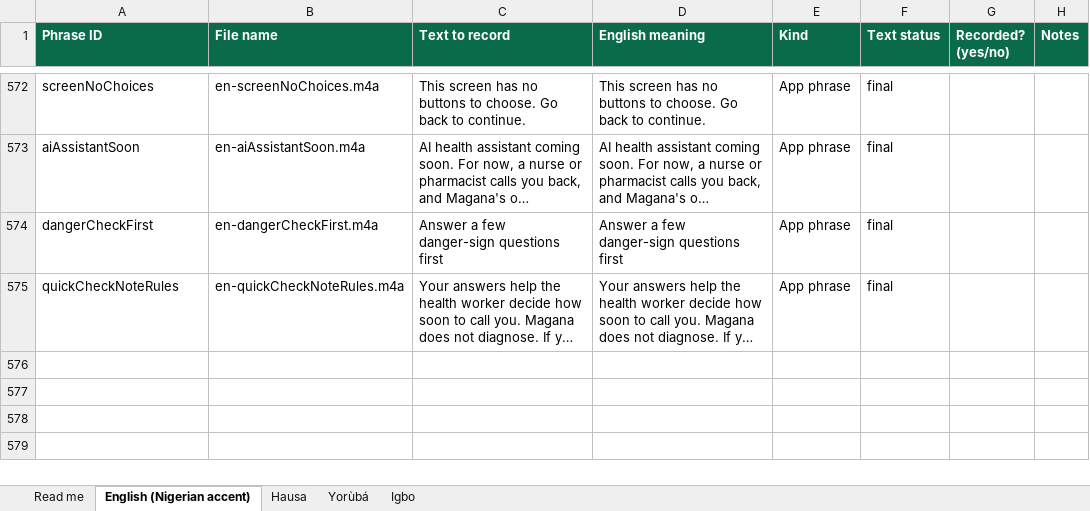
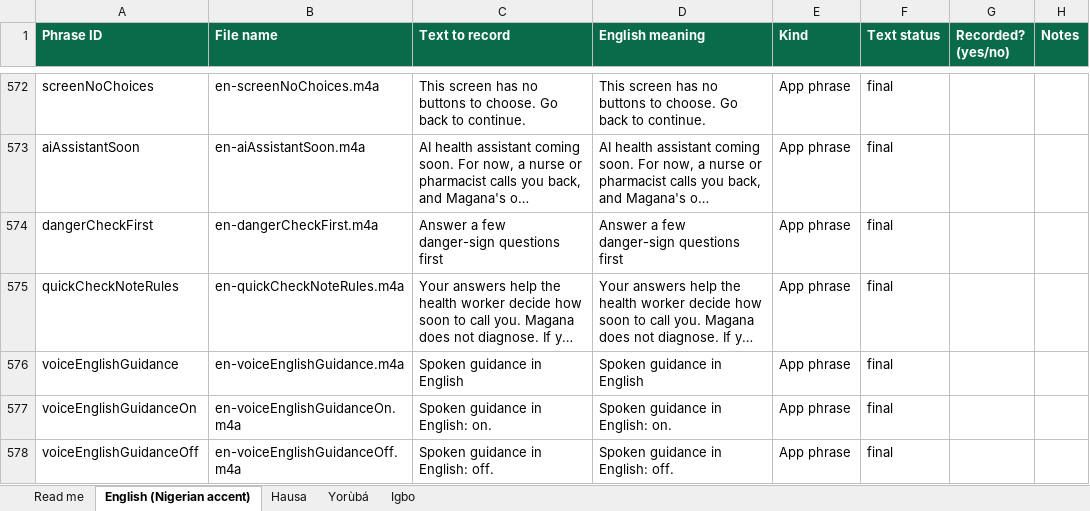
Before and after one commit to jemiridaniel/magana, an Excel workbook: docs/recording/magana-phrases.xlsx, sheet English (Nigerian accent), drawn as a sheet; only a part is shown, gaps mark what is left out; long unchanged cells end in …; values as stored, in another font and other column widths than the file's, no borders; the diff names each change by its address in the sheet, - before the commit and + after, or states it on an @@ line.

```diff
--- a/docs/recording/magana-phrases.xlsx (sheet English (Nigerian accent))
+++ b/docs/recording/magana-phrases.xlsx (sheet English (Nigerian accent))
+row 576: voiceEnglishGuidance | en-voiceEnglishGuidance.m4a | Spoken guidance in English | Spoken guidance in English | App phrase | final
+row 577: voiceEnglishGuidanceOn | en-voiceEnglishGuidanceOn.m4a | Spoken guidance in English: on. | Spoken guidance in English: on. | App phrase | final
+row 578: voiceEnglishGuidanceOff | en-voiceEnglishGuidanceOff.m4a | Spoken guidance in English: off. | Spoken guidance in English: off. | App phrase | final
```
Also changed, not shown: sheet Hausa, sheet Igbo, sheet Yorùbá, 34 other files.
